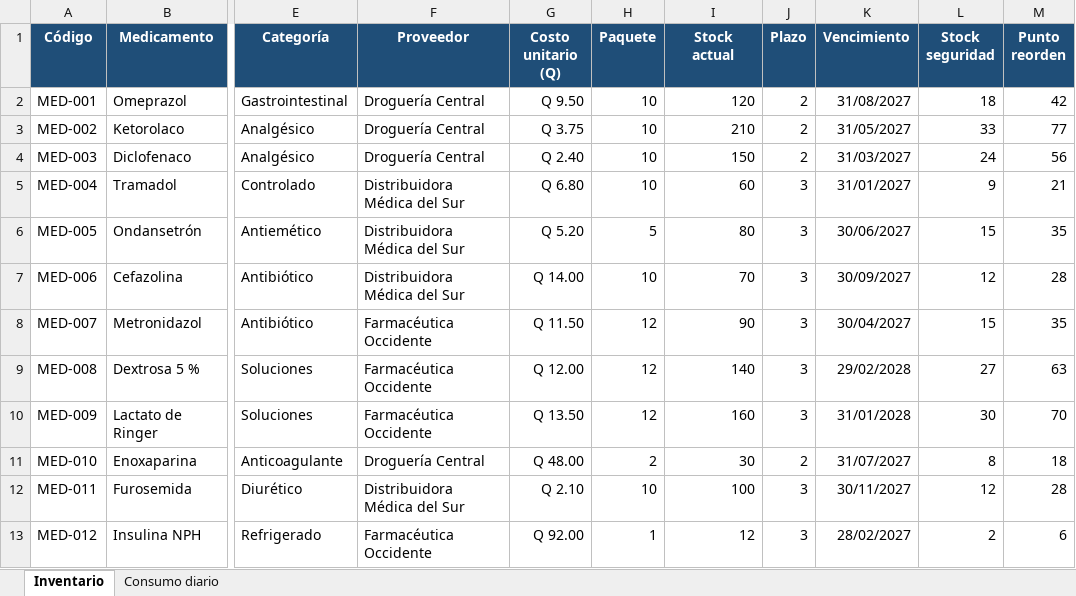
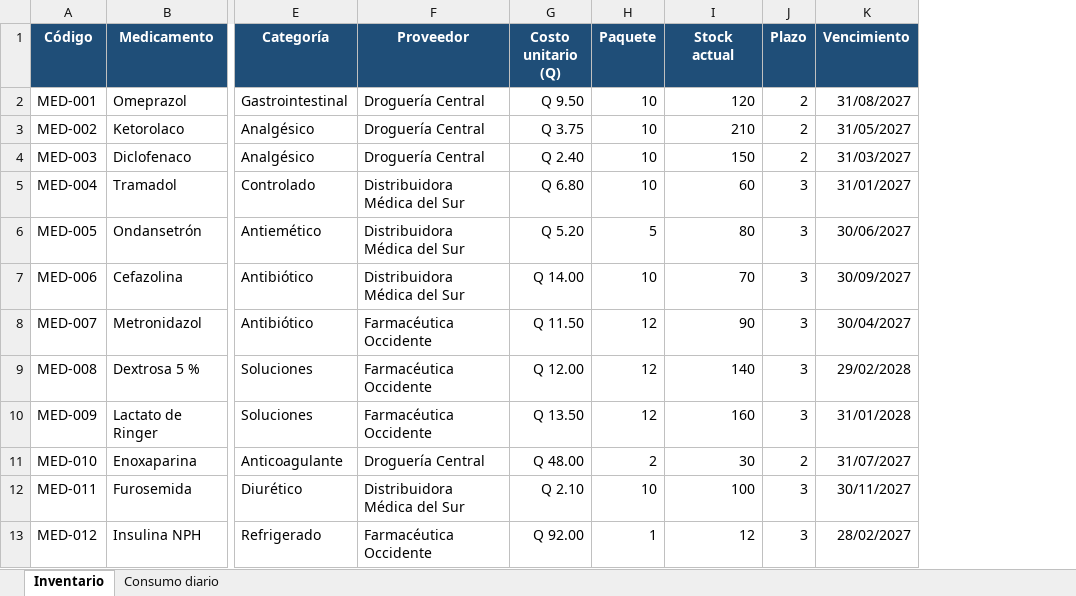
Before and after one commit to Eduardovisoni/salvamed, an Excel workbook: datos/ejemplo_migracion_desde_excel.xlsx, sheet Inventario, drawn as a sheet; only a part is shown, gaps mark what is left out; values as stored, in another font and other column widths than the file's, no borders; the diff names each change by its address in the sheet, - before the commit and + after, or states it on an @@ line.

```diff
--- a/datos/ejemplo_migracion_desde_excel.xlsx (sheet Inventario)
+++ b/datos/ejemplo_migracion_desde_excel.xlsx (sheet Inventario)
-column L (Stock seguridad), rows 2-13: 18 | 33 | 24 | 9 | 15 | 12 | 15 | 27 | 30 | 8 | 12 | 2
-column M (Punto reorden), rows 2-13: 42 | 77 | 56 | 21 | 35 | 28 | 35 | 63 | 70 | 18 | 28 | 6
```
Also changed, not shown: 13 other files.
